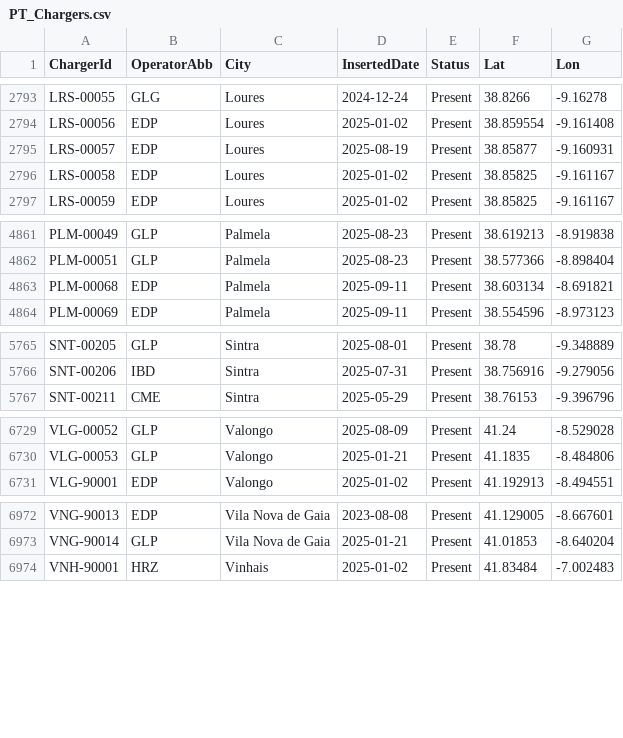
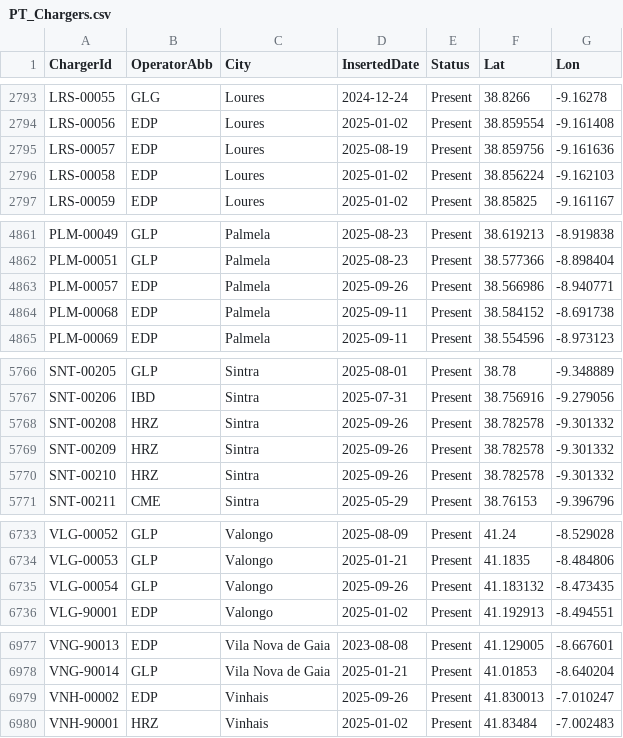
Before and after one commit to pmreis/emobility, a CSV file: data/outputs/PT_Chargers.csv, drawn as a sheet; only a part is shown, gaps mark what is left out; the diff covers the shown part only.

```diff
--- a/data/outputs/PT_Chargers.csv
+++ b/data/outputs/PT_Chargers.csv
@@ -2794,4 +2794,4 @@ LRS-00055,GLG,Loures,2024-12-24,Present,38.8266,-9.16278
 LRS-00056,EDP,Loures,2025-01-02,Present,38.859554,-9.161408
-LRS-00057,EDP,Loures,2025-08-19,Present,38.85877,-9.160931
-LRS-00058,EDP,Loures,2025-01-02,Present,38.85825,-9.161167
+LRS-00057,EDP,Loures,2025-08-19,Present,38.859756,-9.161636
+LRS-00058,EDP,Loures,2025-01-02,Present,38.856224,-9.162103
 LRS-00059,EDP,Loures,2025-01-02,Present,38.85825,-9.161167
@@ -4862,3 +4862,4 @@ PLM-00049,GLP,Palmela,2025-08-23,Present,38.619213,-8.919838
 PLM-00051,GLP,Palmela,2025-08-23,Present,38.577366,-8.898404
-PLM-00068,EDP,Palmela,2025-09-11,Present,38.603134,-8.691821
+PLM-00057,EDP,Palmela,2025-09-26,Present,38.566986,-8.940771
+PLM-00068,EDP,Palmela,2025-09-11,Present,38.584152,-8.691738
 PLM-00069,EDP,Palmela,2025-09-11,Present,38.554596,-8.973123
@@ -5766,2 +5767,5 @@ SNT-00205,GLP,Sintra,2025-08-01,Present,38.78,-9.348889
 SNT-00206,IBD,Sintra,2025-07-31,Present,38.756916,-9.279056
+SNT-00208,HRZ,Sintra,2025-09-26,Present,38.782578,-9.301332
+SNT-00209,HRZ,Sintra,2025-09-26,Present,38.782578,-9.301332
+SNT-00210,HRZ,Sintra,2025-09-26,Present,38.782578,-9.301332
 SNT-00211,CME,Sintra,2025-05-29,Present,38.76153,-9.396796
@@ -6730,2 +6734,3 @@ VLG-00052,GLP,Valongo,2025-08-09,Present,41.24,-8.529028
 VLG-00053,GLP,Valongo,2025-01-21,Present,41.1835,-8.484806
+VLG-00054,GLP,Valongo,2025-09-26,Present,41.183132,-8.473435
 VLG-90001,EDP,Valongo,2025-01-02,Present,41.192913,-8.494551
@@ -6973,2 +6978,3 @@ VNG-90013,EDP,Vila Nova de Gaia,2023-08-08,Present,41.129005,-8.667601
 VNG-90014,GLP,Vila Nova de Gaia,2025-01-21,Present,41.01853,-8.640204
+VNH-00002,EDP,Vinhais,2025-09-26,Present,41.830013,-7.010247
 VNH-90001,HRZ,Vinhais,2025-01-02,Present,41.83484,-7.002483
```
Also changed, not shown: 7 edited cells elsewhere in this file, data/outputs/PT_Chargers_New_Today.csv, data/outputs/PT_Chargers_Per_District.csv, 5 other files.
